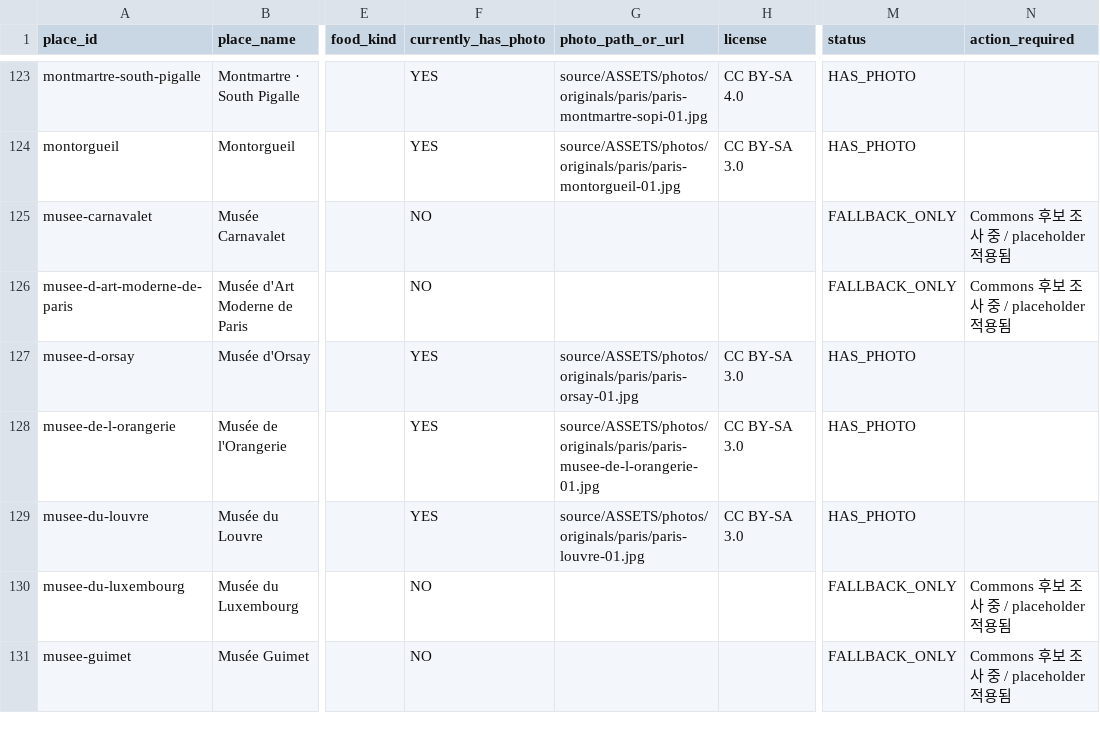
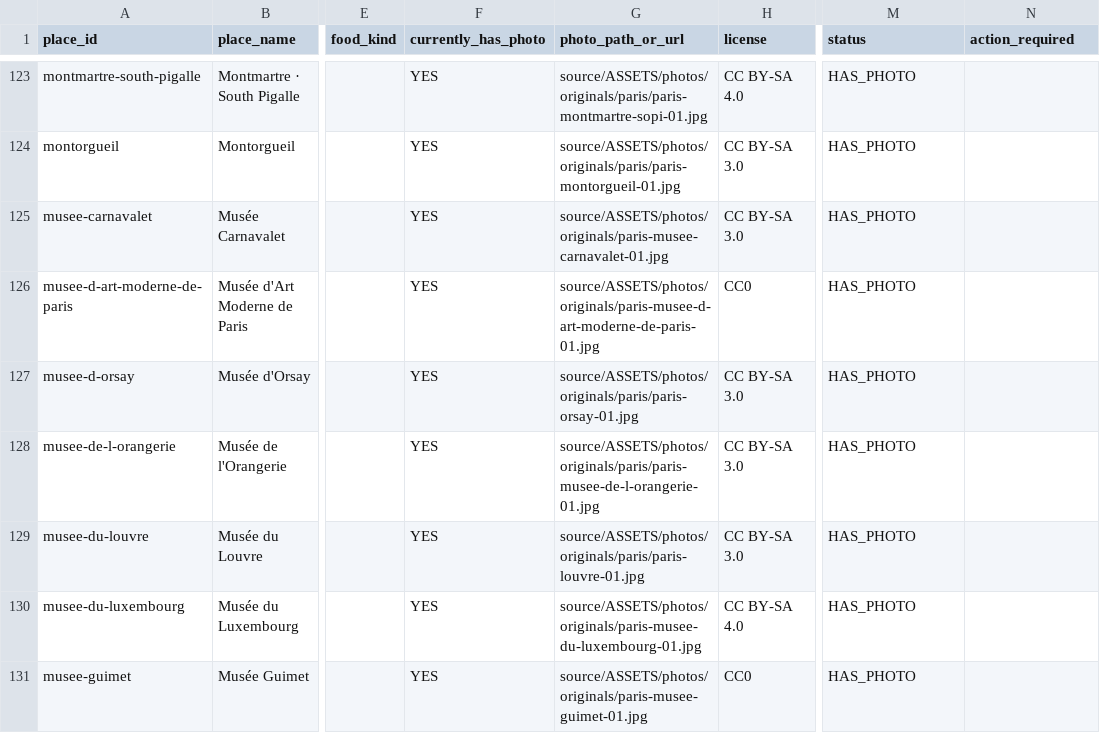
Before and after one commit to jeongjae/SP-FR-guidebook, a CSV file: MP03_MISSING_PHOTO_AUDIT.csv, drawn as a sheet; only a part is shown, gaps mark what is left out; the diff covers the shown part only; the diff names each change by its address in the sheet, - before the commit and + after, or states it on an @@ line.

```diff
--- a/MP03_MISSING_PHOTO_AUDIT.csv
+++ b/MP03_MISSING_PHOTO_AUDIT.csv
-F125:F126 (currently_has_photo): NO
+F125:F126 (currently_has_photo): YES
-G125 (photo_path_or_url): (empty)
+G125 (photo_path_or_url): source/ASSETS/photos/originals/paris-musee-carnavalet-01.jpg
-H125 (license): (empty)
+H125 (license): CC BY-SA 3.0
-M125:M126 (status): FALLBACK_ONLY
+M125:M126 (status): HAS_PHOTO
-N125:N126 (action_required): Commons 후보 조사 중 / placeholder 적용됨
+N125:N126 (action_required): (empty)
-G126 (photo_path_or_url): (empty)
+G126 (photo_path_or_url): source/ASSETS/photos/originals/paris-musee-d-art-moderne-de-paris-01.jpg
-H126 (license): (empty)
+H126 (license): CC0
-F130:F131 (currently_has_photo): NO
+F130:F131 (currently_has_photo): YES
-G130 (photo_path_or_url): (empty)
+G130 (photo_path_or_url): source/ASSETS/photos/originals/paris-musee-du-luxembourg-01.jpg
-H130 (license): (empty)
+H130 (license): CC BY-SA 4.0
-M130:M131 (status): FALLBACK_ONLY
+M130:M131 (status): HAS_PHOTO
-N130:N131 (action_required): Commons 후보 조사 중 / placeholder 적용됨
+N130:N131 (action_required): (empty)
-G131 (photo_path_or_url): (empty)
+G131 (photo_path_or_url): source/ASSETS/photos/originals/paris-musee-guimet-01.jpg
-H131 (license): (empty)
+H131 (license): CC0
```
Also changed, not shown: 82 edited cells elsewhere in this file, MP03_PLACE_PHOTO_LAYOUT_AUDIT.csv, 55 other files.
